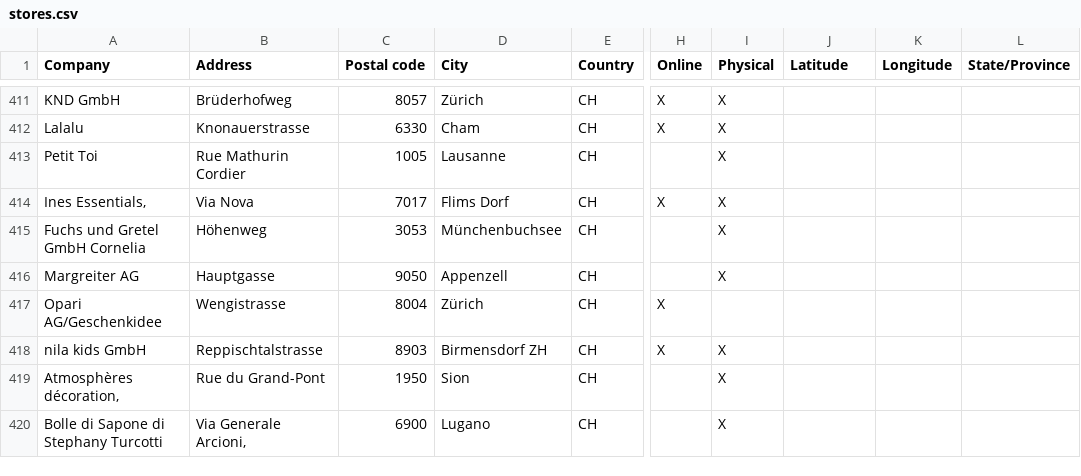
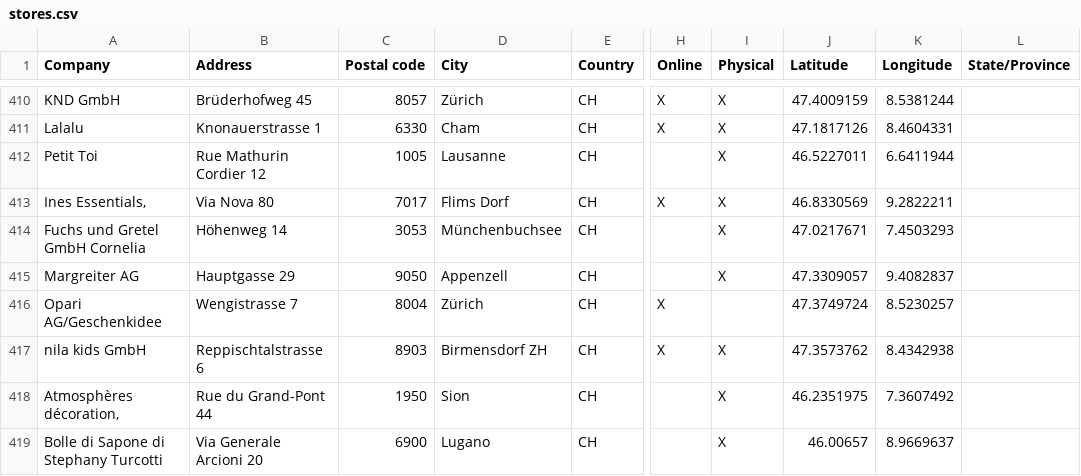
Before and after one commit to NicoBang/sebra-store-locator, a CSV file: stores.csv, drawn as a sheet; only a part is shown, gaps mark what is left out; addresses are those after the commit; the diff covers the shown part only; the diff names each change by its address in the sheet, - before the commit and + after, or states it on an @@ line.

```diff
--- a/stores.csv
+++ b/stores.csv
-B410 (Address): Brüderhofweg
+B410 (Address): Brüderhofweg 45
-J410 (Latitude): (empty)
+J410 (Latitude): 47.4009159
-K410 (Longitude): (empty)
+K410 (Longitude): 8.5381244
-B411 (Address): Knonauerstrasse
+B411 (Address): Knonauerstrasse 1
-J411 (Latitude): (empty)
+J411 (Latitude): 47.1817126
-K411 (Longitude): (empty)
+K411 (Longitude): 8.4604331
-B412 (Address): Rue Mathurin Cordier
+B412 (Address): Rue Mathurin Cordier 12
-J412 (Latitude): (empty)
+J412 (Latitude): 46.5227011
-K412 (Longitude): (empty)
+K412 (Longitude): 6.6411944
-B413 (Address): Via Nova
+B413 (Address): Via Nova 80
-J413 (Latitude): (empty)
+J413 (Latitude): 46.8330569
-K413 (Longitude): (empty)
+K413 (Longitude): 9.2822211
-B414 (Address): Höhenweg
+B414 (Address): Höhenweg 14
-J414 (Latitude): (empty)
+J414 (Latitude): 47.0217671
-K414 (Longitude): (empty)
+K414 (Longitude): 7.4503293
-B415 (Address): Hauptgasse
+B415 (Address): Hauptgasse 29
-J415 (Latitude): (empty)
+J415 (Latitude): 47.3309057
-K415 (Longitude): (empty)
+K415 (Longitude): 9.4082837
-B416 (Address): Wengistrasse
+B416 (Address): Wengistrasse 7
-J416 (Latitude): (empty)
+J416 (Latitude): 47.3749724
-K416 (Longitude): (empty)
+K416 (Longitude): 8.5230257
-B417 (Address): Reppischtalstrasse
+B417 (Address): Reppischtalstrasse 6
-J417 (Latitude): (empty)
+J417 (Latitude): 47.3573762
-K417 (Longitude): (empty)
+K417 (Longitude): 8.4342938
-B418 (Address): Rue du Grand-Pont
+B418 (Address): Rue du Grand-Pont 44
-J418 (Latitude): (empty)
+J418 (Latitude): 46.2351975
-K418 (Longitude): (empty)
+K418 (Longitude): 7.3607492
-B419 (Address): Via Generale Arcioni,
+B419 (Address): Via Generale Arcioni 20
-J419 (Latitude): (empty)
+J419 (Latitude): 46.00657
-K419 (Longitude): (empty)
+K419 (Longitude): 8.9669637
```
Also changed, not shown: 1 added row, 1 removed row and 47 edited cells elsewhere in this file, 2 other files.
